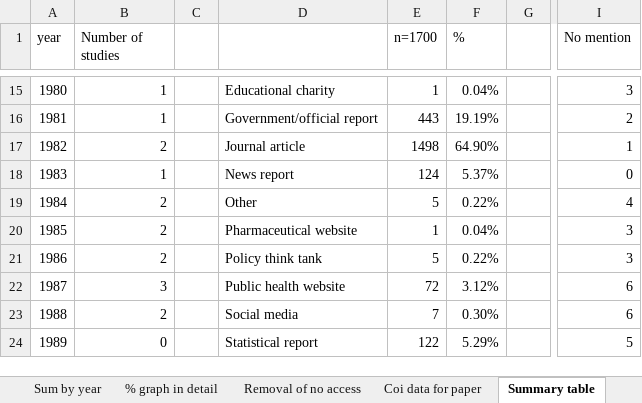
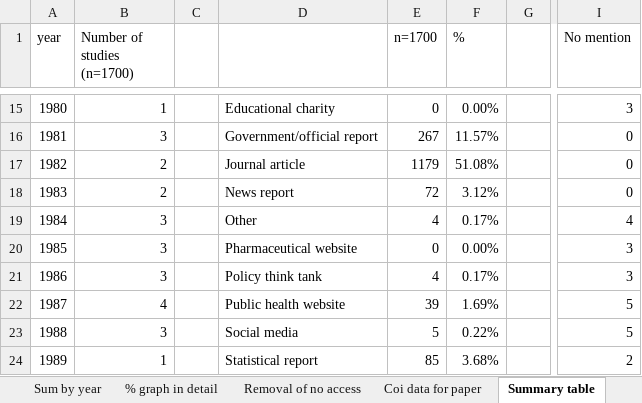
Before and after one commit to marissasmith8/Citation-Network-Analysis, an Excel workbook: data/updated_conflicts_graphs.xlsx, sheet Summary table, drawn as a sheet; only a part is shown, gaps mark what is left out; values as stored, in another font and other column widths than the file's, no borders; the diff covers the shown part only; the diff names each change by its address in the sheet, - before the commit and + after, or states it on an @@ line.

```diff
--- a/data/updated_conflicts_graphs.xlsx (sheet Summary table)
+++ b/data/updated_conflicts_graphs.xlsx (sheet Summary table)
-B1: Number of studies
+B1: Number of studies (n=1700)
-E15 (n=1700): 1
+E15 (n=1700): 0
-F15 (%): 0.04%
+F15 (%): 0.00%
-B16 (Number of studies (n=1700)): 1
+B16 (Number of studies (n=1700)): 3
-E16 (n=1700): 443
+E16 (n=1700): 267
-F16 (%): 19.19%
+F16 (%): 11.57%
-I16 (No mention): 2
+I16 (No mention): 0
-E17 (n=1700): 1498
+E17 (n=1700): 1179
-F17 (%): 64.90%
+F17 (%): 51.08%
-I17 (No mention): 1
+I17 (No mention): 0
-B18 (Number of studies (n=1700)): 1
+B18 (Number of studies (n=1700)): 2
-E18 (n=1700): 124
+E18 (n=1700): 72
-F18 (%): 5.37%
+F18 (%): 3.12%
-B19:B21 (Number of studies (n=1700)): 2
+B19:B21 (Number of studies (n=1700)): 3
-E19 (n=1700): 5
+E19 (n=1700): 4
-F19 (%): 0.22%
+F19 (%): 0.17%
-E20 (n=1700): 1
+E20 (n=1700): 0
-F20 (%): 0.04%
+F20 (%): 0.00%
-E21 (n=1700): 5
+E21 (n=1700): 4
-F21 (%): 0.22%
+F21 (%): 0.17%
-B22 (Number of studies (n=1700)): 3
+B22 (Number of studies (n=1700)): 4
-E22 (n=1700): 72
+E22 (n=1700): 39
-F22 (%): 3.12%
+F22 (%): 1.69%
-I22:I23 (No mention): 6
+I22:I23 (No mention): 5
-B23 (Number of studies (n=1700)): 2
+B23 (Number of studies (n=1700)): 3
-E23 (n=1700): 7
+E23 (n=1700): 5
-F23 (%): 0.30%
+F23 (%): 0.22%
-B24 (Number of studies (n=1700)): 0
+B24 (Number of studies (n=1700)): 1
-E24 (n=1700): 122
+E24 (n=1700): 85
-F24 (%): 5.29%
+F24 (%): 3.68%
-I24 (No mention): 5
+I24 (No mention): 2
```
Also changed, not shown: 145 edited cells and cell formats elsewhere in this sheet, sheet Coi 1203, sheet Coi data for paper, sheet No. of JA per year, sheet Sum by year, sheet Removal of no access, other sheet tabs, formulas that keep their value, charts or pictures, 2 other files.
